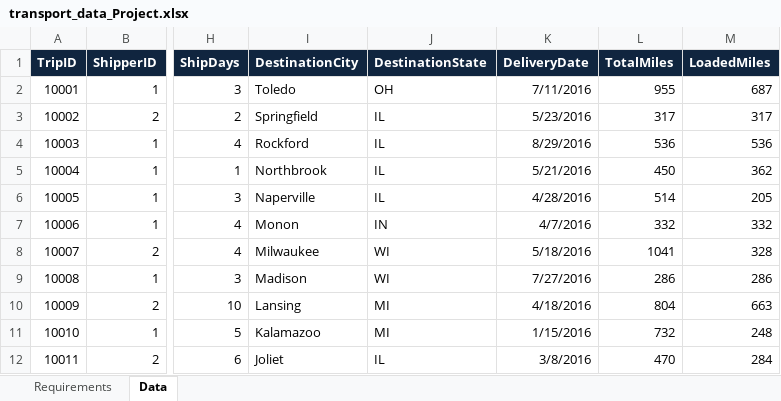
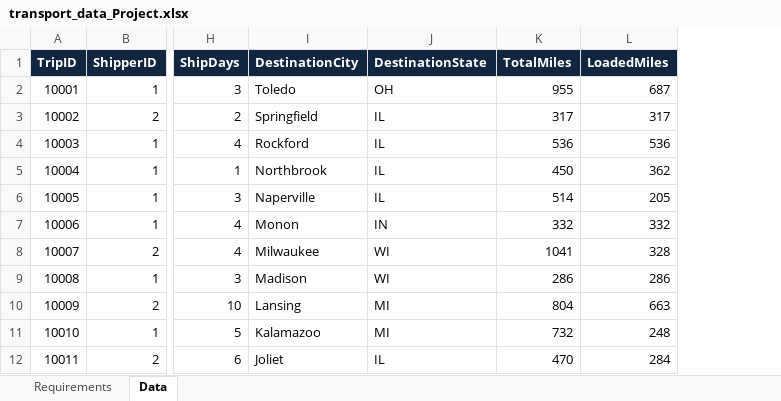
Before and after one commit to deveshpatwa/Free_Datasets, an Excel workbook: Excel Assignments/transport_data_Project.xlsx, sheet Data, drawn as a sheet; only a part is shown, gaps mark what is left out; values as stored, in another font and other column widths than the file's, no borders; the diff names each change by its address in the sheet, - before the commit and + after, or states it on an @@ line.

Commit message:
excel project

```diff
--- a/Excel Assignments/transport_data_Project.xlsx (sheet Data)
+++ b/Excel Assignments/transport_data_Project.xlsx (sheet Data)
-column K (DeliveryDate), rows 2-12: 7/11/2016 | 5/23/2016 | 8/29/2016 | 5/21/2016 | 4/28/2016 | 4/7/2016 | 5/18/2016 | 7/27/2016 | 4/18/2016 | 1/15/2016 | 3/8/2016
```
